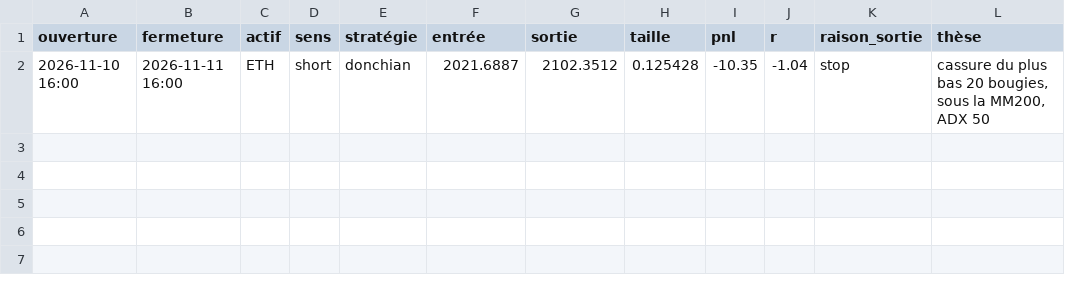
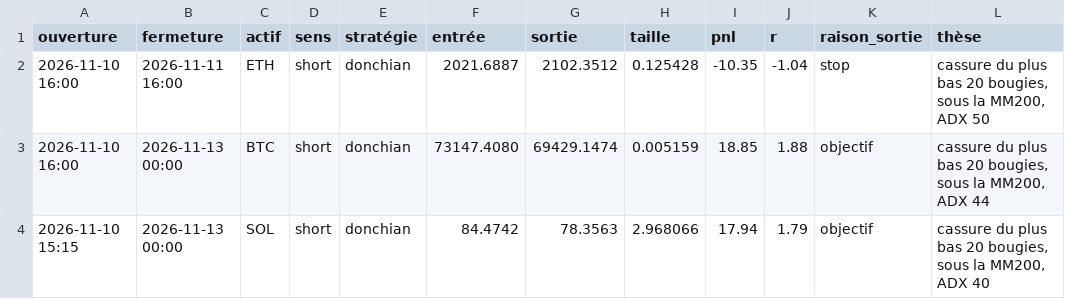
Before and after one commit to timoeblanc3-alt/Trading, a CSV file: paper/labo_4h/journal.csv, drawn as a sheet; the diff names each change by its address in the sheet, - before the commit and + after, or states it on an @@ line.

Commit message:
Paper trading : cycle du 2026-11-13

```diff
--- a/paper/labo_4h/journal.csv
+++ b/paper/labo_4h/journal.csv
+row 3: 2026-11-10 16:00 | 2026-11-13 00:00 | BTC | short | donchian | 73147.4080 | 69429.1474 | 0.005159 | 18.85 | 1.88 | objectif | cassure du plus bas 20 bougies, sous la MM200, ADX 44
+row 4: 2026-11-10 15:15 | 2026-11-13 00:00 | SOL | short | donchian | 84.4742 | 78.3563 | 2.968066 | 17.94 | 1.79 | objectif | cassure du plus bas 20 bougies, sous la MM200, ADX 40
```
Also changed, not shown: 11 other files.
